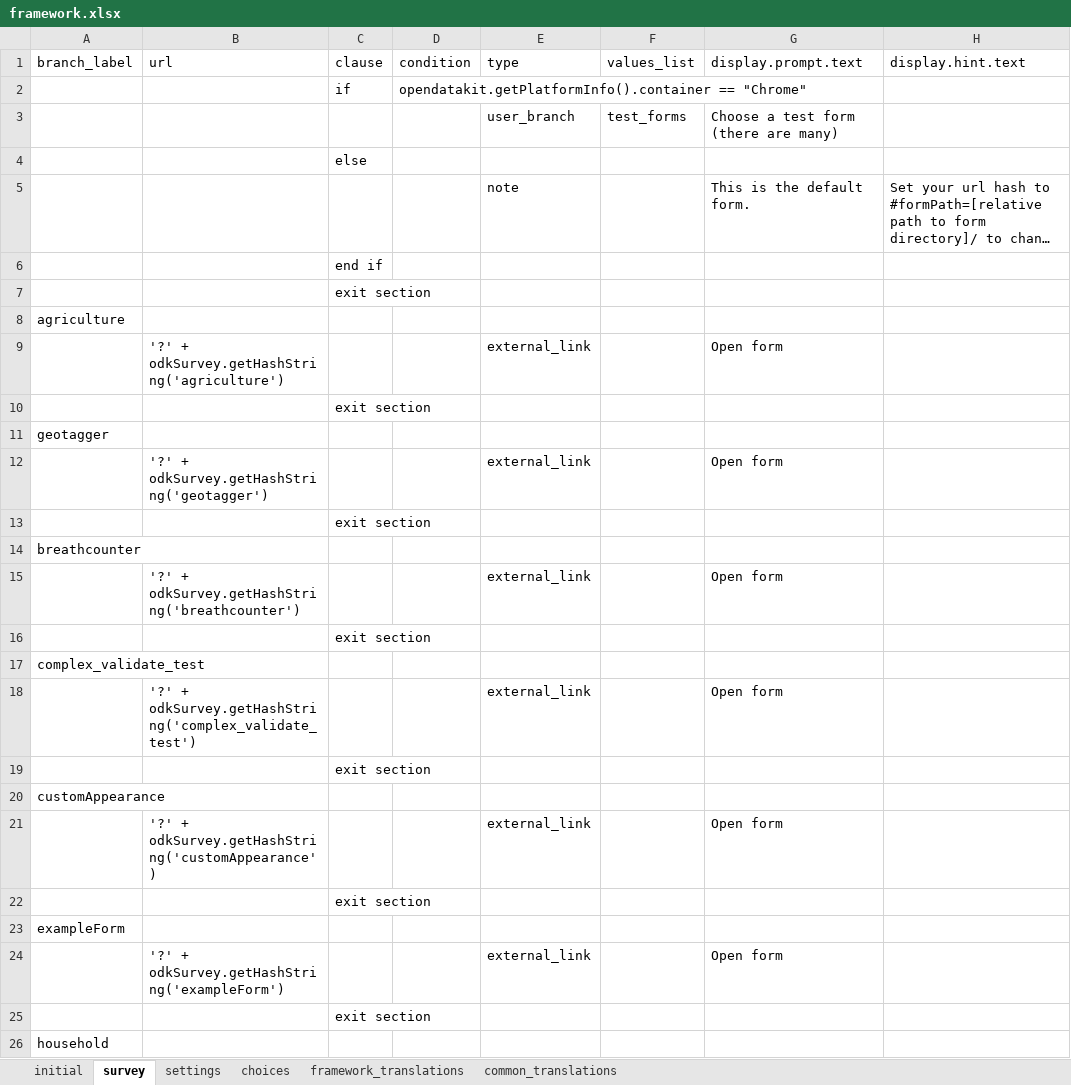
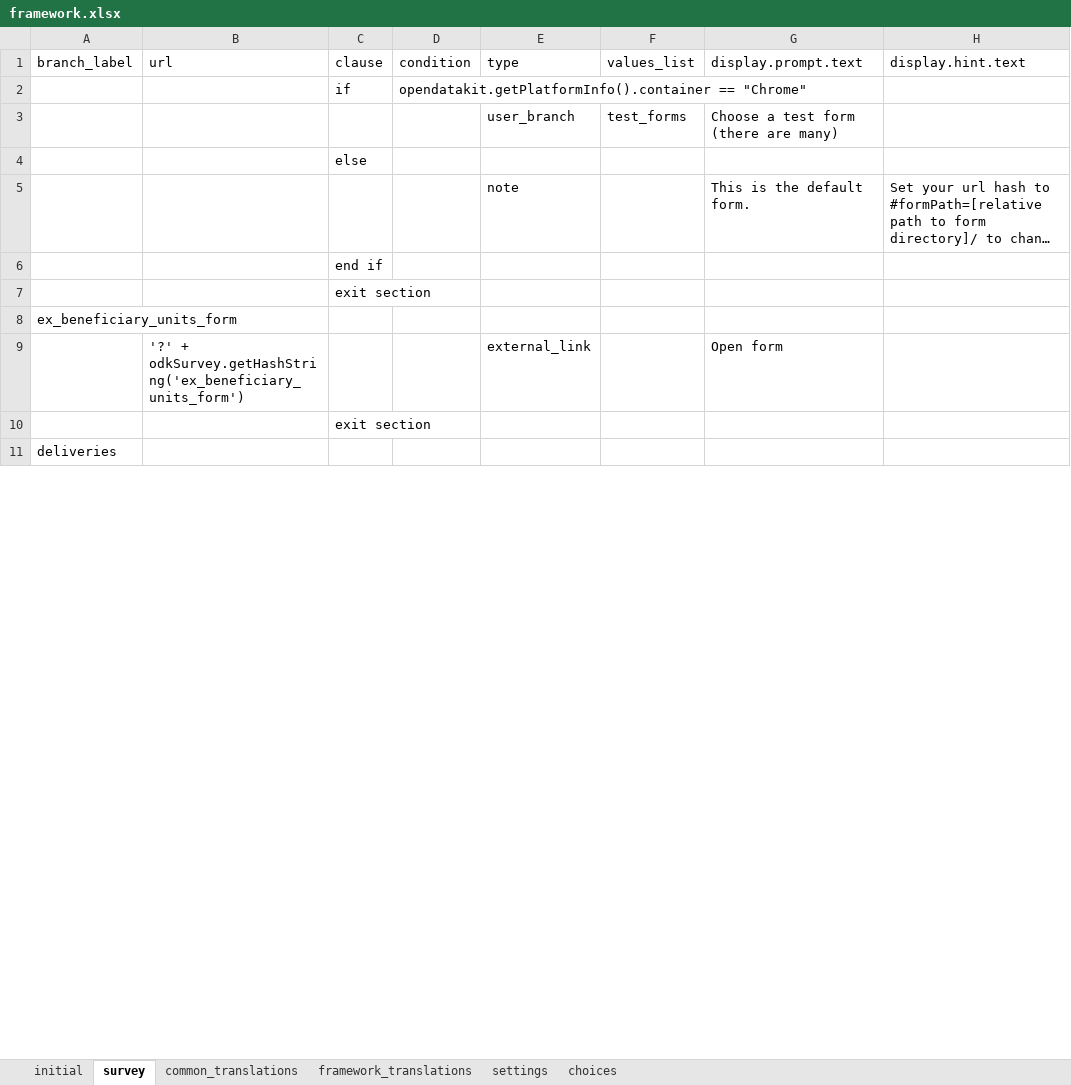
Before and after one commit to odk-x/app-designer, an Excel workbook: app/config/assets/framework/forms/framework/framework.xlsx, sheet survey, drawn as a sheet; only a part is shown; long unchanged cells end in …; values as stored, in another font and other column widths than the file's, no borders; the diff covers the shown part only; the diff names each change by its address in the sheet, - before the commit and + after, or states it on an @@ line.

```diff
--- a/app/config/assets/framework/forms/framework/framework.xlsx (sheet survey)
+++ b/app/config/assets/framework/forms/framework/framework.xlsx (sheet survey)
@@ sheet tab order changed: initial | survey | common_translations | framework_translations | settings | choices @@
-A8 (branch_label): agriculture
+A8 (branch_label): ex_beneficiary_units_form
-B9 (url): '?' + odkSurvey.getHashString('agriculture')
+B9 (url): '?' + odkSurvey.getHashString('ex_beneficiary_units_form')
-A11 (branch_label): geotagger
+A11 (branch_label): deliveries
-row 12:  | '?' + odkSurvey.getHashString('geotagger') |  |  | external_link |  | Open form
-row 13:  |  | exit section
-row 14: breathcounter
-row 15:  | '?' + odkSurvey.getHashString('breathcounter') |  |  | external_link |  | Open form
-row 16:  |  | exit section
-row 17: complex_validate_test
-row 18:  | '?' + odkSurvey.getHashString('complex_validate_test') |  |  | external_link |  | Open form
-row 19:  |  | exit section
-row 20: customAppearance
-row 21:  | '?' + odkSurvey.getHashString('customAppearance') |  |  | external_link |  | Open form
-row 22:  |  | exit section
-row 23: exampleForm
-row 24:  | '?' + odkSurvey.getHashString('exampleForm') |  |  | external_link |  | Open form
-row 25:  |  | exit section
-row 26: household
```
Also changed, not shown: 60 removed rows and 1 edited cell elsewhere in this sheet, sheet common_translations, sheet choices, sheet settings, sheet framework_translations, formulas that keep their value, 2 other files.
